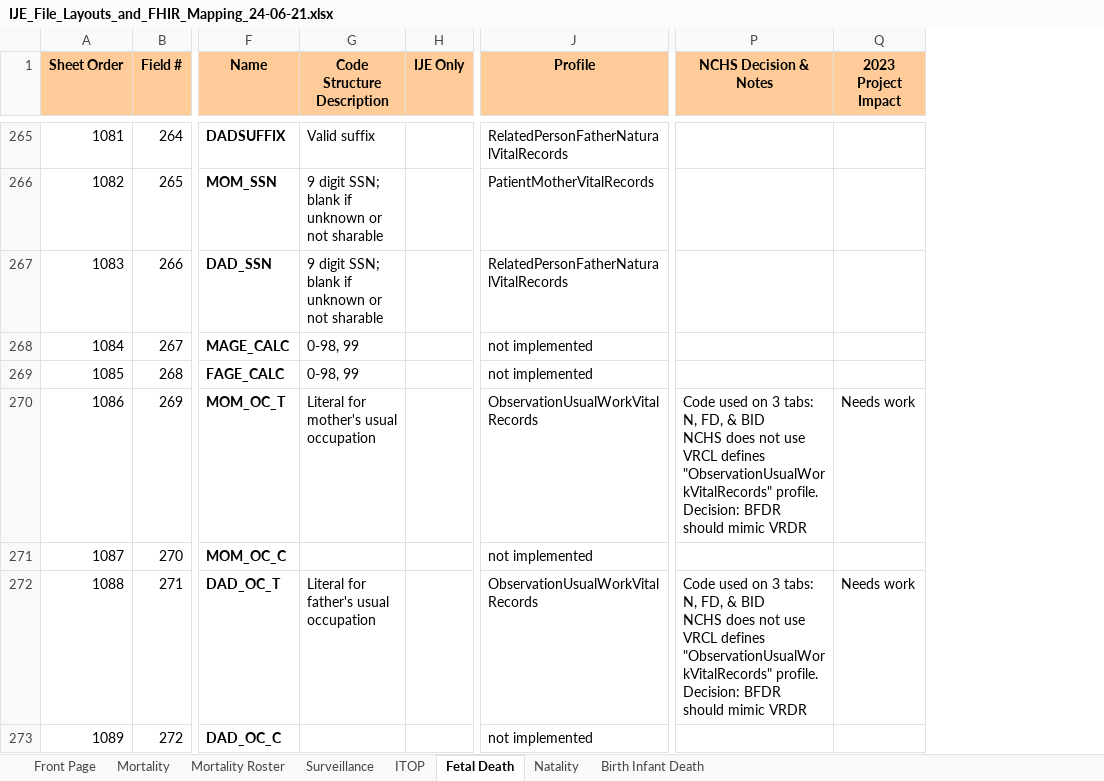
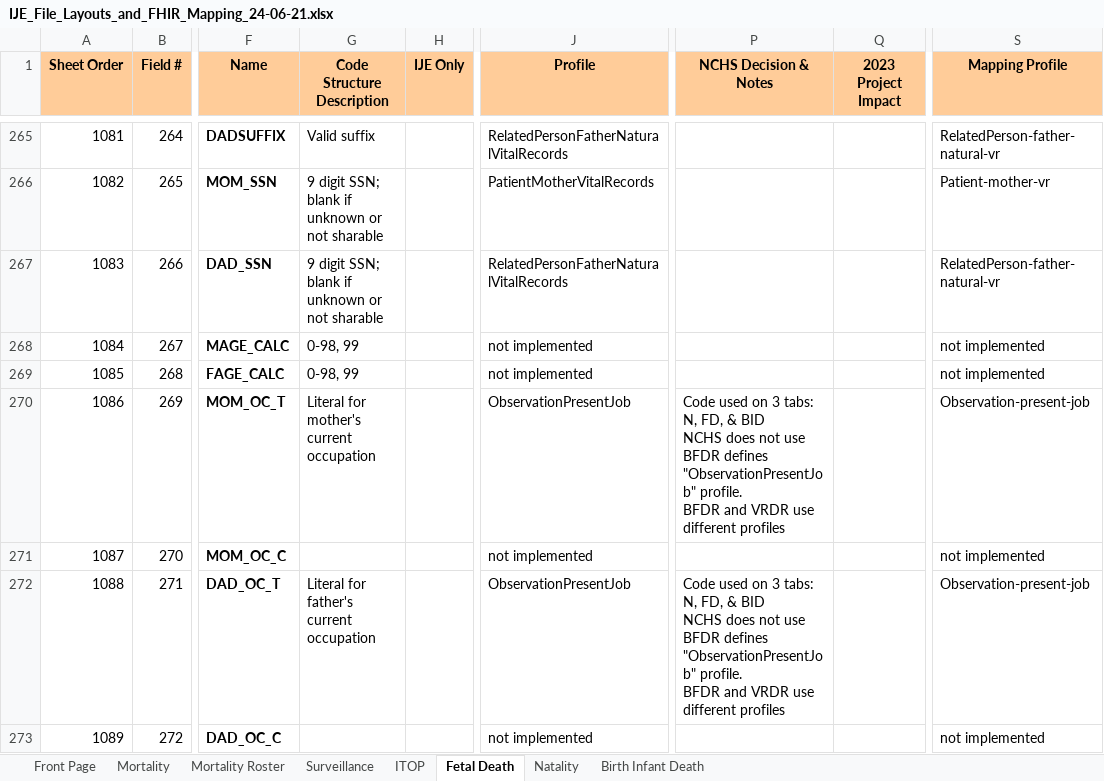
Before and after one commit to HL7/vrdr, an Excel workbook: input/images/IJE_File_Layouts_and_FHIR_Mapping_24-06-21.xlsx, sheet Fetal Death, drawn as a sheet; only a part is shown, gaps mark what is left out; values as stored, in another font and other column widths than the file's, no borders; ↵ is a line break in a cell; the diff covers the shown part only; the diff names each change by its address in the sheet, - before the commit and + after, or states it on an @@ line.

```diff
--- a/input/images/IJE_File_Layouts_and_FHIR_Mapping_24-06-21.xlsx (sheet Fetal Death)
+++ b/input/images/IJE_File_Layouts_and_FHIR_Mapping_24-06-21.xlsx (sheet Fetal Death)
+column S (Mapping Profile), rows 265-273: RelatedPerson-father-natural-vr | Patient-mother-vr | RelatedPerson-father-natural-vr | not implemented | not implemented | Observation-present-job | not implemented | Observation-present-job | not implemented
-G270 (Code Structure Description): Literal for mother's usual occupation
+G270 (Code Structure Description): Literal for mother's current occupation
-J270 (Profile): ObservationUsualWorkVitalRecords
+J270 (Profile): ObservationPresentJob
-P270 (NCHS Decision & Notes): …not use ↵ VRCL defines "ObservationUsualWorkVitalRecords" profile. ↵ Decision: BFDR should mimic VRDR
+P270 (NCHS Decision & Notes): …not use ↵ BFDR defines "ObservationPresentJob" profile. ↵ BFDR and VRDR use different profiles
-Q270 (2023 Project Impact): Needs work
+Q270 (2023 Project Impact): (empty)
-G272 (Code Structure Description): Literal for father's usual occupation
+G272 (Code Structure Description): Literal for father's current occupation
-J272 (Profile): ObservationUsualWorkVitalRecords
+J272 (Profile): ObservationPresentJob
-P272 (NCHS Decision & Notes): …not use ↵ VRCL defines "ObservationUsualWorkVitalRecords" profile. ↵ Decision: BFDR should mimic VRDR
+P272 (NCHS Decision & Notes): …not use ↵ BFDR defines "ObservationPresentJob" profile. ↵ BFDR and VRDR use different profiles
-Q272 (2023 Project Impact): Needs work
+Q272 (2023 Project Impact): (empty)
```
Also changed, not shown: 4 edited cells elsewhere in this sheet, sheet Natality, sheet Mortality, sheet Mortality Roster, sheet ITOP, sheet Surveillance, sheet Birth Infant Death, 18 other files.
